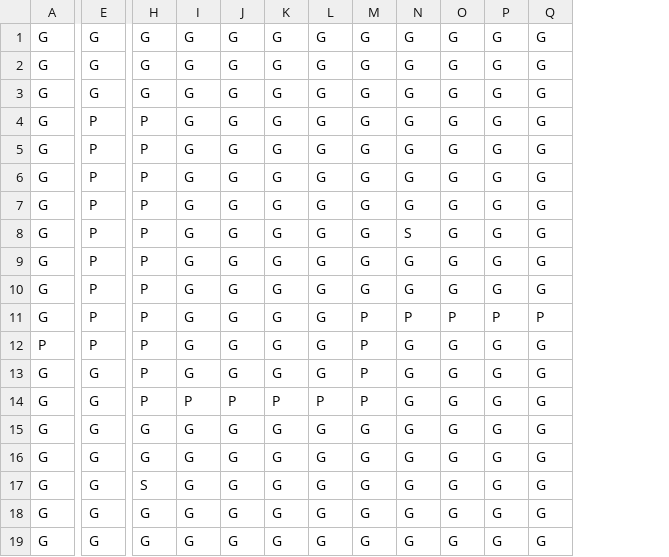
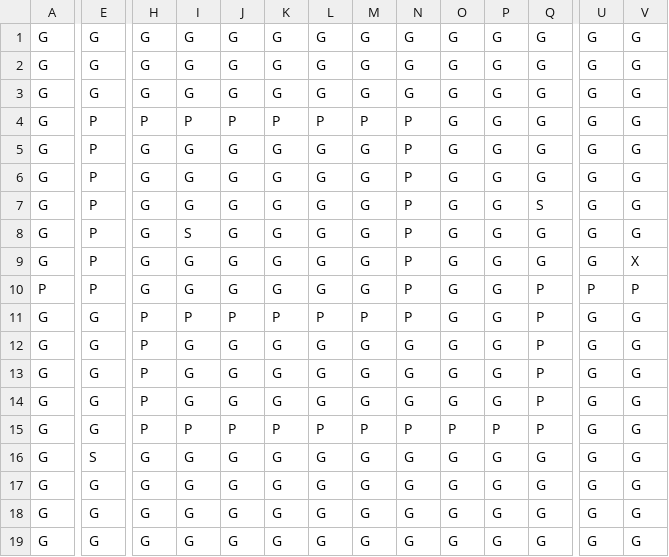
Before and after one commit to MohamedTababi-GitH/TowerDefenseGameJavaFX, a CSV file: src/main/resources/map.csv, drawn as a sheet; only a part is shown, gaps mark what is left out; removed rows and columns are numbered as before the commit, all else as after; rows hold the shown columns only; the diff covers the shown part only; the diff names each change by its address in the sheet, - before the commit and + after, or states it on an @@ line.

```diff
--- a/src/main/resources/map.csv
+++ b/src/main/resources/map.csv
+column U, rows 1-9: all G; rows 12-15: all G; rows 17-19: all G
+column V, rows 1-9: G | G | G | G | G | G | G | G | X; rows 12-15: all G; rows 17-19: all G
-I4: G
+I4: P
-J4: G
+J4: P
-K4: G
+K4: P
-L4: G
+L4: P
-M4: G
+M4: P
-N4:N7: G
+N4:N7: P
-H5:H9: P
+H5:H9: G
-Q7: G
+Q7: S
-I8: G
+I8: S
-N8: S
+N8: P
-N9: G
+N9: P
+row 10: P | P | G | G | G | G | G | G | P | G | G | P | P | P
+row 11: G | G | P | P | P | P | P | P | P | G | G | P | G | G
-E12:E13: P
+E12:E13: G
-Q12: G
+Q12: P
-M13: P
+M13: G
-N13: P
+N13: G
-O13: P
+O13: G
-P13: P
+P13: G
-row 12: P | P | P | G | G | G | G | P | G | G | G | G
-M14: P
+M14: G
-Q14:Q15: G
+Q14:Q15: P
-N15: G
+N15: P
-O15: G
+O15: P
-P15: G
+P15: P
+row 16: G | S | G | G | G | G | G | G | G | G | G | G | G | G
-row 17: G | G | S | G | G | G | G | G | G | G | G | G
-row 19: G | G | G | G | G | G | G | G | G | G | G | G
```
Also changed, not shown: 3 edited cells elsewhere in this file, 27 other files.
